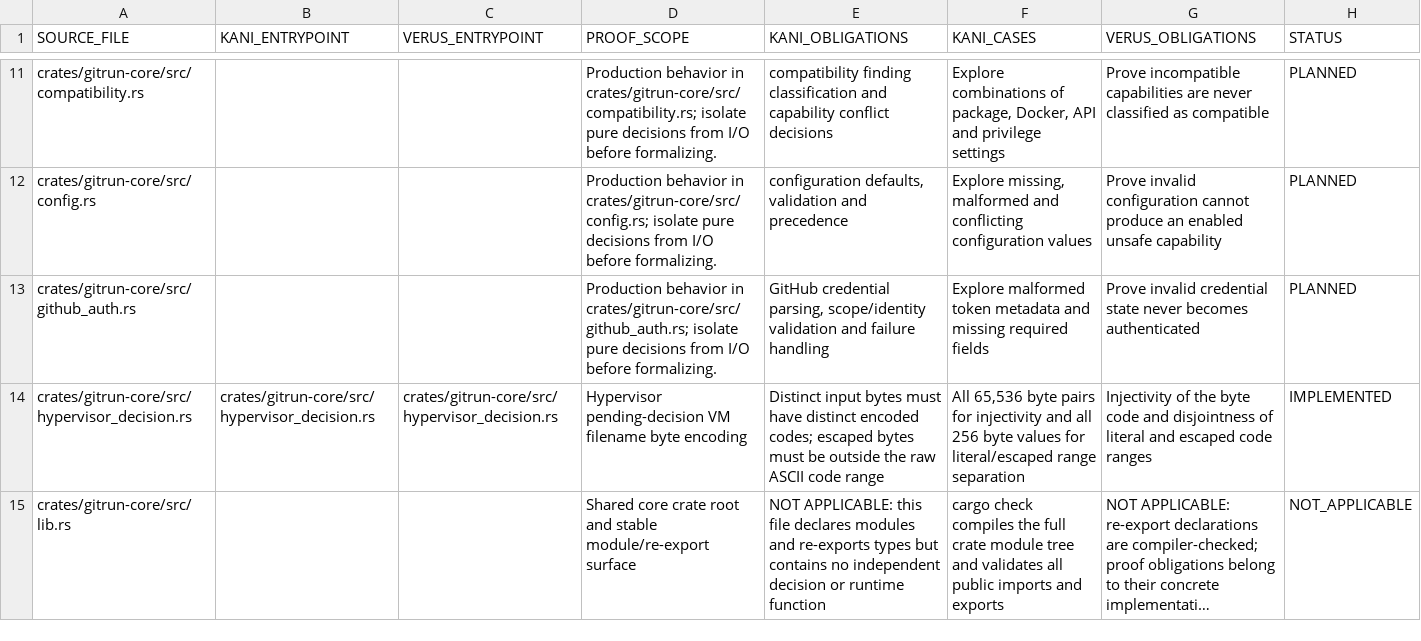
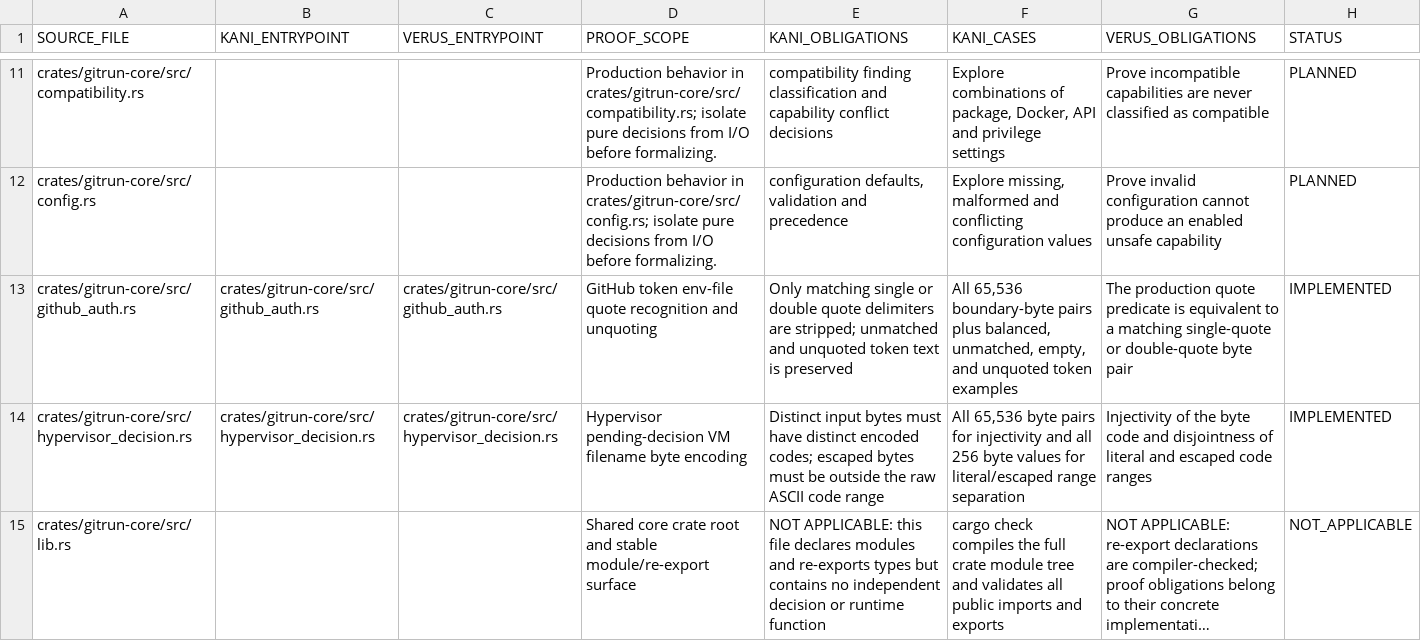
Before and after one commit to Vider06/GitRun, a TSV file: verification/source-proof-map.tsv, drawn as a sheet; only a part is shown, gaps mark what is left out; long unchanged cells end in ….

Commit message:
formal: map GitHub auth env quote proof

```diff
--- a/verification/source-proof-map.tsv
+++ b/verification/source-proof-map.tsv
@@ -12,3 +12,3 @@ crates/gitrun-core/src/compatibility.rs			Production behavior in crates/gitrun-c
 crates/gitrun-core/src/config.rs			Production behavior in crates/gitrun-core/src/config.rs; isolate pure decisions from I/O before formalizing.	configuration defaults, validation and precedence	Explore missing, malformed and conflicting configuration values	Prove invalid configuration cannot produce an enabled unsafe capability	PLANNED
-crates/gitrun-core/src/github_auth.rs			Production behavior in crates/gitrun-core/src/github_auth.rs; isolate pure decisions from I/O before formalizing.	GitHub credential parsing, scope/identity validation and failure handling	Explore malformed token metadata and missing required fields	Prove invalid credential state never becomes authenticated	PLANNED
+crates/gitrun-core/src/github_auth.rs	crates/gitrun-core/src/github_auth.rs	crates/gitrun-core/src/github_auth.rs	GitHub token env-file quote recognition and unquoting	Only matching single or double quote delimiters are stripped; unmatched and unquoted token text is preserved	All 65,536 boundary-byte pairs plus balanced, unmatched, empty, and unquoted token examples	The production quote predicate is equivalent to a matching single-quote or double-quote byte pair	IMPLEMENTED
 crates/gitrun-core/src/hypervisor_decision.rs	crates/gitrun-core/src/hypervisor_decision.rs	crates/gitrun-core/src/hypervisor_decision.rs	Hypervisor pending-decision VM filename byte encoding	Distinct input bytes must have distinct encoded codes; escaped bytes must be outside the raw ASCII code range	All 65,536 byte pairs for injectivity and all 256 byte values for literal/escaped range separation	Injectivity of the byte code and disjointness of literal and escaped code ranges	IMPLEMENTED
```
